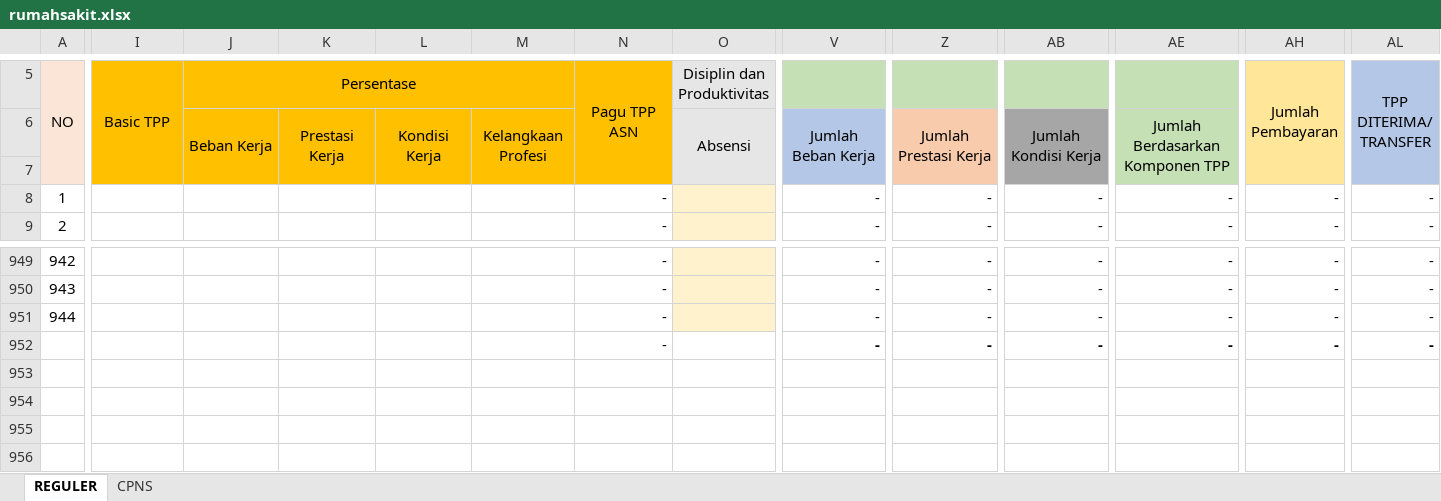
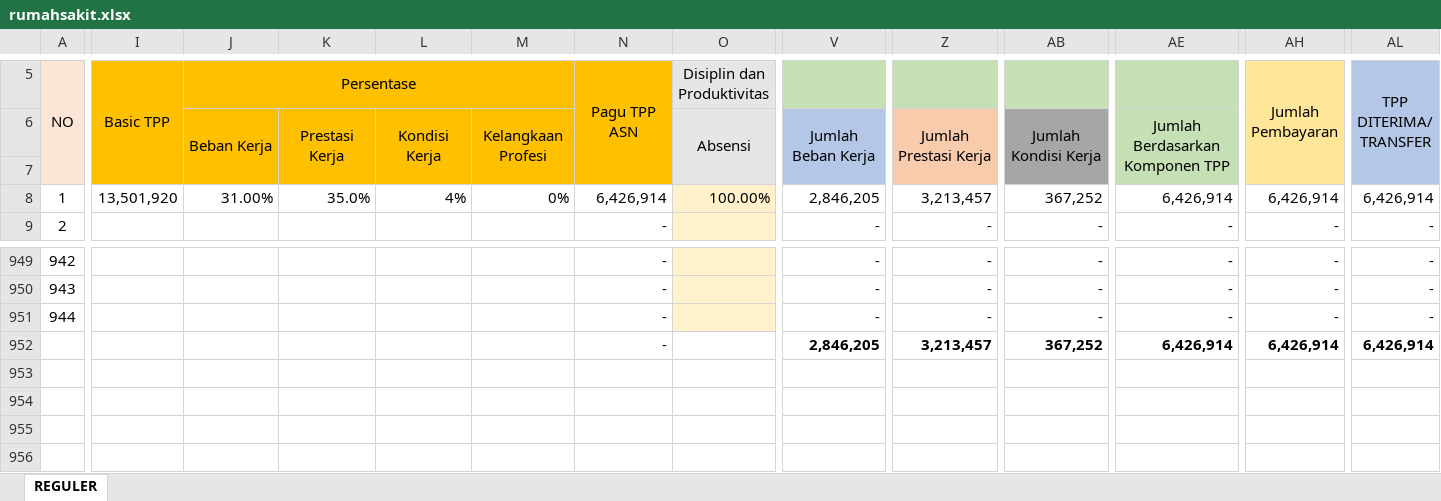
Before and after one commit to asrani27/tpp, an Excel workbook: public/excel/rumahsakit.xlsx, sheet REGULER, drawn as a sheet; only a part is shown, gaps mark what is left out; values as stored, in another font and other column widths than the file's, no borders; the diff covers the shown part only; the diff names each change by its address in the sheet, - before the commit and + after, or states it on an @@ line.

```diff
--- a/public/excel/rumahsakit.xlsx (sheet REGULER)
+++ b/public/excel/rumahsakit.xlsx (sheet REGULER)
-sheet tab: CPNS
-I8 (Basic TPP): (empty)
+I8 (Basic TPP): 13,501,920
-J8 (Persentase): (empty)
+J8 (Persentase): 31.00%
-K8: (empty)
+K8: 35.0%
-L8: (empty)
+L8: 4%
-M8: (empty)
+M8: 0%
-N8 (Pagu TPP ASN): -
+N8 (Pagu TPP ASN): 6,426,914
-O8 (Disiplin dan Produktivitas): (empty)
+O8 (Disiplin dan Produktivitas): 100.00%
-V8: -
+V8: 2,846,205
-Z8: -
+Z8: 3,213,457
-AB8: -
+AB8: 367,252
-AE8: -
+AE8: 6,426,914
-AH8 (Jumlah Pembayaran): -
+AH8 (Jumlah Pembayaran): 6,426,914
-AL8 (TPP DITERIMA/ TRANSFER): -
+AL8 (TPP DITERIMA/ TRANSFER): 6,426,914
-V952: -
+V952: 2,846,205
-Z952: -
+Z952: 3,213,457
-AB952: -
+AB952: 367,252
-AE952: -
+AE952: 6,426,914
-AH952 (Jumlah Pembayaran): -
+AH952 (Jumlah Pembayaran): 6,426,914
-AL952 (TPP DITERIMA/ TRANSFER): -
+AL952 (TPP DITERIMA/ TRANSFER): 6,426,914
```
Also changed, not shown: 9 edited cells elsewhere in this sheet, formulas that keep their value, 1 other file.
